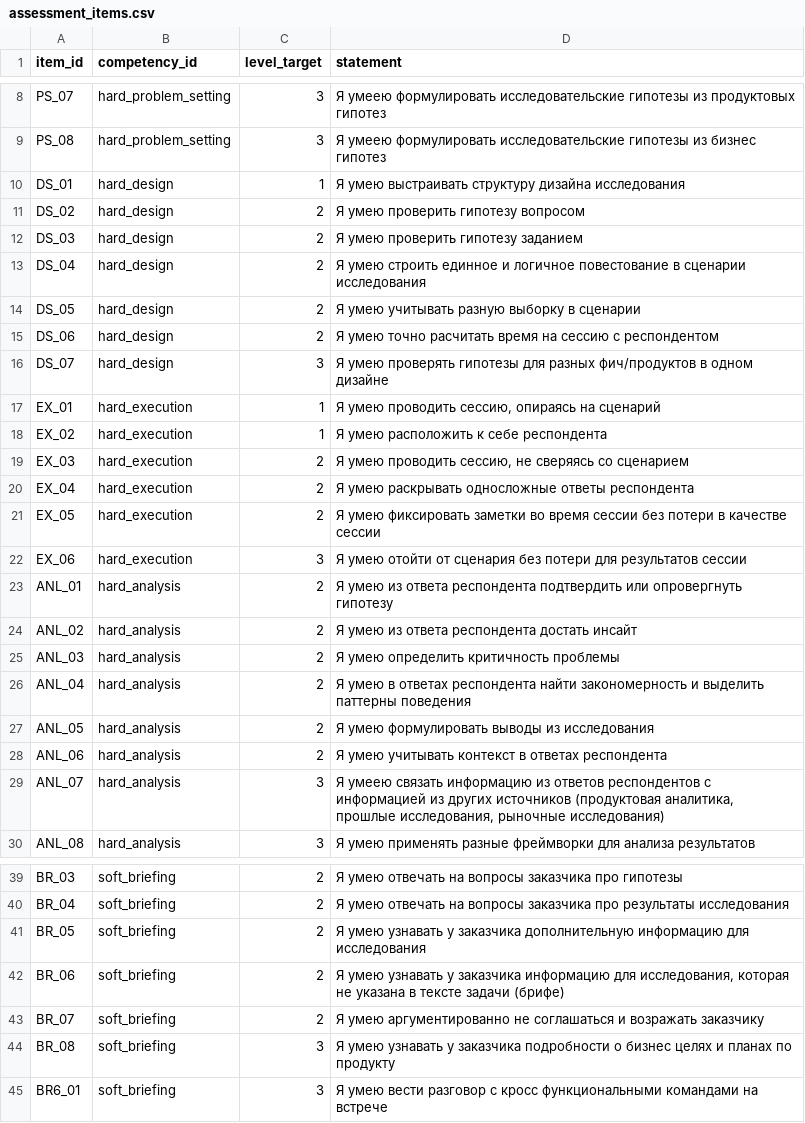
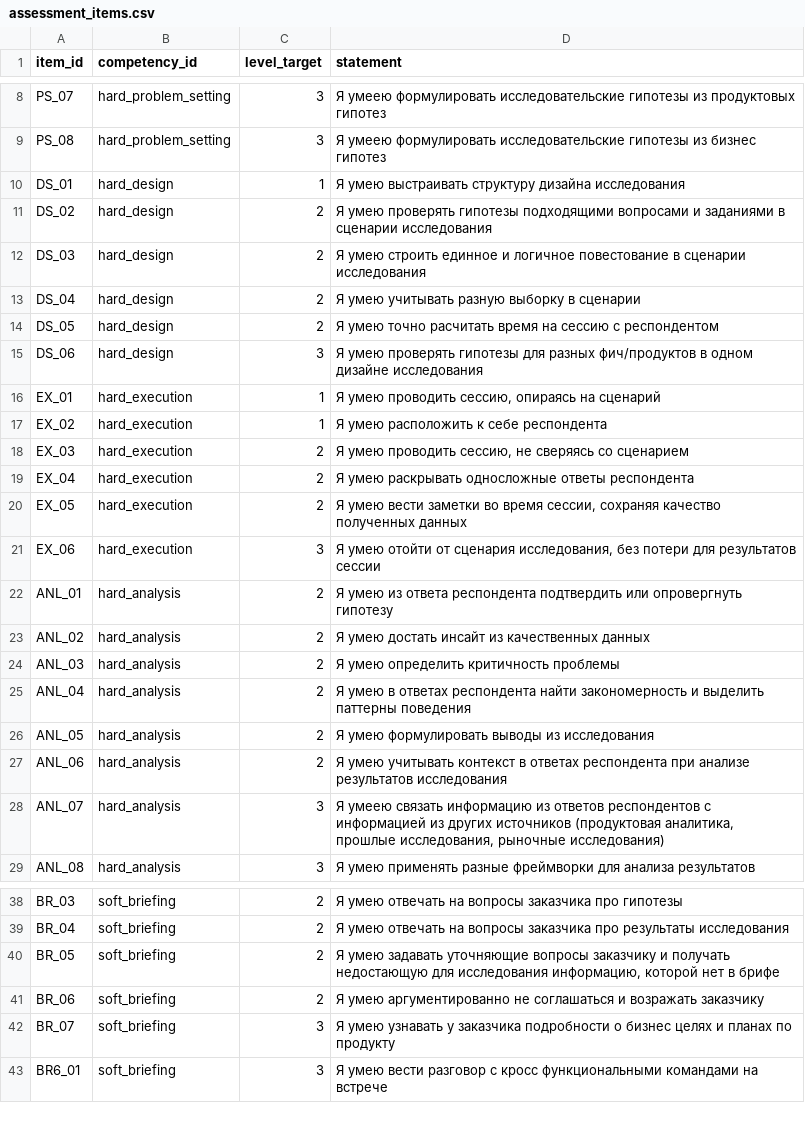
Before and after one commit to Salver39/Map-skill, a CSV file: public/data/assessment_items.csv, drawn as a sheet; only a part is shown, gaps mark what is left out; the diff covers the shown part only.

```diff
--- a/public/data/assessment_items.csv
+++ b/public/data/assessment_items.csv
@@ -10,8 +10,7 @@ PS_08,hard_problem_setting,3,"Я умеею формулировать иссл
 DS_01,hard_design,1,"Я умею выстраивать структуру дизайна исследования"
-DS_02,hard_design,2,"Я умею проверить гипотезу вопросом"
-DS_03,hard_design,2,"Я умею проверить гипотезу заданием"
-DS_04,hard_design,2,"Я умею строить единное и логичное повестование в сценарии исследования"
-DS_05,hard_design,2,"Я умею учитывать разную выборку в сценарии"
-DS_06,hard_design,2,"Я умею точно расчитать время на сессию с респондентом"
-DS_07,hard_design,3,"Я умею проверять гипотезы для разных фич/продуктов в одном дизайне"
+DS_02,hard_design,2,"Я умею проверять гипотезы подходящими вопросами и заданиями в сценарии исследования"
+DS_03,hard_design,2,"Я умею строить единное и логичное повестование в сценарии исследования"
+DS_04,hard_design,2,"Я умею учитывать разную выборку в сценарии"
+DS_05,hard_design,2,"Я умею точно расчитать время на сессию с респондентом"
+DS_06,hard_design,3,"Я умею проверять гипотезы для разных фич/продуктов в одном дизайне исследования"
 EX_01,hard_execution,1,"Я умею проводить сессию, опираясь на сценарий"
@@ -20,6 +19,6 @@ EX_03,hard_execution,2,"Я умею проводить сессию, не све
 EX_04,hard_execution,2,"Я умею раскрывать односложные ответы респондента"
-EX_05,hard_execution,2,"Я умею фиксировать заметки во время сессии без потери в качестве сессии"
-EX_06,hard_execution,3,"Я умею отойти от сценария без потери для результатов сессии"
+EX_05,hard_execution,2,"Я умею вести заметки во время сессии, сохраняя качество полученных данных"
+EX_06,hard_execution,3,"Я умею отойти от сценария исследования, без потери для результатов сессии"
 ANL_01,hard_analysis,2,"Я умею из ответа респондента подтвердить или опровергнуть гипотезу"
-ANL_02,hard_analysis,2,"Я умею из ответа респондента достать инсайт"
+ANL_02,hard_analysis,2,"Я умею достать инсайт из качественных данных"
 ANL_03,hard_analysis,2,"Я умею определить критичность проблемы"
@@ -27,3 +26,3 @@ ANL_04,hard_analysis,2,"Я умею в ответах респондента н
 ANL_05,hard_analysis,2,"Я умею формулировать выводы из исследования"
-ANL_06,hard_analysis,2,"Я умею учитывать контекст в ответах респондента"
+ANL_06,hard_analysis,2,"Я умею учитывать контекст в ответах респондента при анализе результатов исследования"
 ANL_07,hard_analysis,3,"Я умеею связать информацию из ответов респондентов с информацией из других источников (продуктовая аналитика, прошлые исследования, рыночные исследования)"
@@ -40,6 +39,5 @@ BR_03,soft_briefing,2,"Я умею отвечать на вопросы зака
 BR_04,soft_briefing,2,"Я умею отвечать на вопросы заказчика про результаты исследования"
-BR_05,soft_briefing,2,"Я умею узнавать у заказчика дополнительную информацию для исследования"
-BR_06,soft_briefing,2,"Я умею узнавать у заказчика информацию для исследования, которая не указана в тексте задачи (брифе)"
-BR_07,soft_briefing,2,"Я умею аргументированно не соглашаться и возражать заказчику"
-BR_08,soft_briefing,3,"Я умею узнавать у заказчика подробности о бизнес целях и планах по продукту"
+BR_05,soft_briefing,2,"Я умею задавать уточняющие вопросы заказчику и получать недостающую для исследования информацию, которой нет в брифе"
+BR_06,soft_briefing,2,"Я умею аргументированно не соглашаться и возражать заказчику"
+BR_07,soft_briefing,3,"Я умею узнавать у заказчика подробности о бизнес целях и планах по продукту"
 BR6_01,soft_briefing,3,"Я умею вести разговор с кросс функциональными командами на встрече"
```
Also changed, not shown: 3 added rows, 16 removed rows and 21 edited cells elsewhere in this file, 2 other files.
